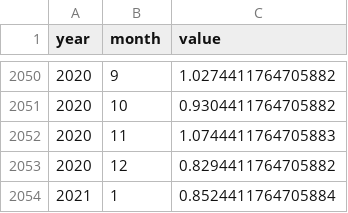
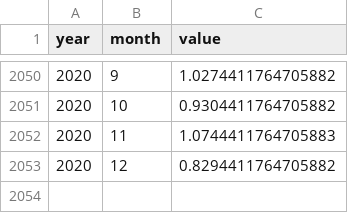
Before and after one commit to openclimatedata/openclimatedata.net, a CSV file: climate-spirals/temperatures.csv, drawn as a sheet; only a part is shown, gaps mark what is left out.

```diff
--- a/climate-spirals/temperatures.csv
+++ b/climate-spirals/temperatures.csv
@@ -2053,2 +2053 @@ year,month,value
 2020,12,0.8294411764705882
-2021,1,0.8524411764705884
```
Also changed, not shown: climate-spirals/concentrations.csv, 46 other files.
